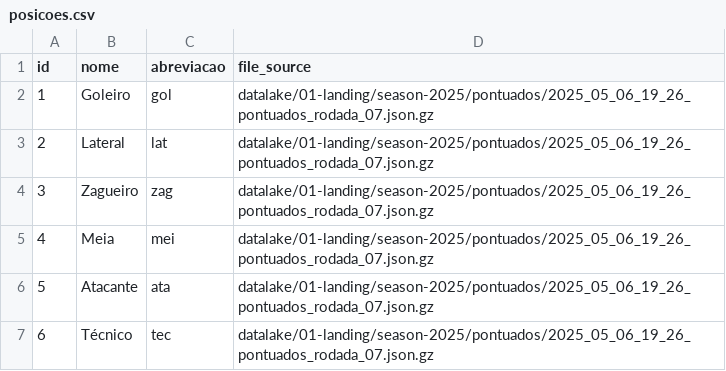
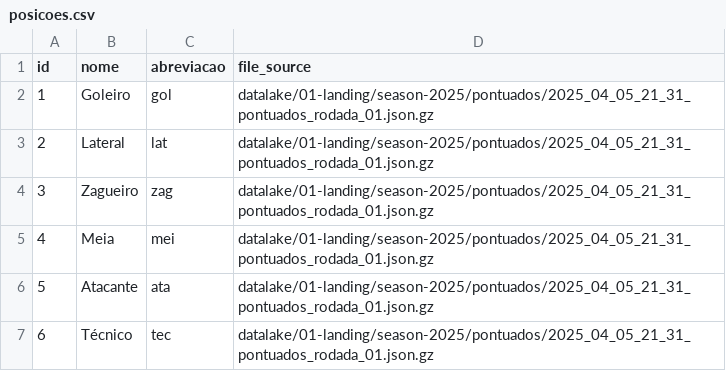
Before and after one commit to adntayer/cartola_datalake, a CSV file: datalake/02-bronze/season-2025/pontuados/posicoes.csv, drawn as a sheet.

```diff
--- a/datalake/02-bronze/season-2025/pontuados/posicoes.csv
+++ b/datalake/02-bronze/season-2025/pontuados/posicoes.csv
@@ -1,7 +1,7 @@
 id;nome;abreviacao;file_source
-1;Goleiro;gol;datalake/01-landing/season-2025/pontuados/2025_05_06_19_26_pontuados_rodada_07.json.gz
-2;Lateral;lat;datalake/01-landing/season-2025/pontuados/2025_05_06_19_26_pontuados_rodada_07.json.gz
-3;Zagueiro;zag;datalake/01-landing/season-2025/pontuados/2025_05_06_19_26_pontuados_rodada_07.json.gz
-4;Meia;mei;datalake/01-landing/season-2025/pontuados/2025_05_06_19_26_pontuados_rodada_07.json.gz
-5;Atacante;ata;datalake/01-landing/season-2025/pontuados/2025_05_06_19_26_pontuados_rodada_07.json.gz
-6;Técnico;tec;datalake/01-landing/season-2025/pontuados/2025_05_06_19_26_pontuados_rodada_07.json.gz
+1;Goleiro;gol;datalake/01-landing/season-2025/pontuados/2025_04_05_21_31_pontuados_rodada_01.json.gz
+2;Lateral;lat;datalake/01-landing/season-2025/pontuados/2025_04_05_21_31_pontuados_rodada_01.json.gz
+3;Zagueiro;zag;datalake/01-landing/season-2025/pontuados/2025_04_05_21_31_pontuados_rodada_01.json.gz
+4;Meia;mei;datalake/01-landing/season-2025/pontuados/2025_04_05_21_31_pontuados_rodada_01.json.gz
+5;Atacante;ata;datalake/01-landing/season-2025/pontuados/2025_04_05_21_31_pontuados_rodada_01.json.gz
+6;Técnico;tec;datalake/01-landing/season-2025/pontuados/2025_04_05_21_31_pontuados_rodada_01.json.gz
```
Also changed, not shown: datalake/02-bronze/season-2025/pontuados/clubes.csv, 1 other file.
